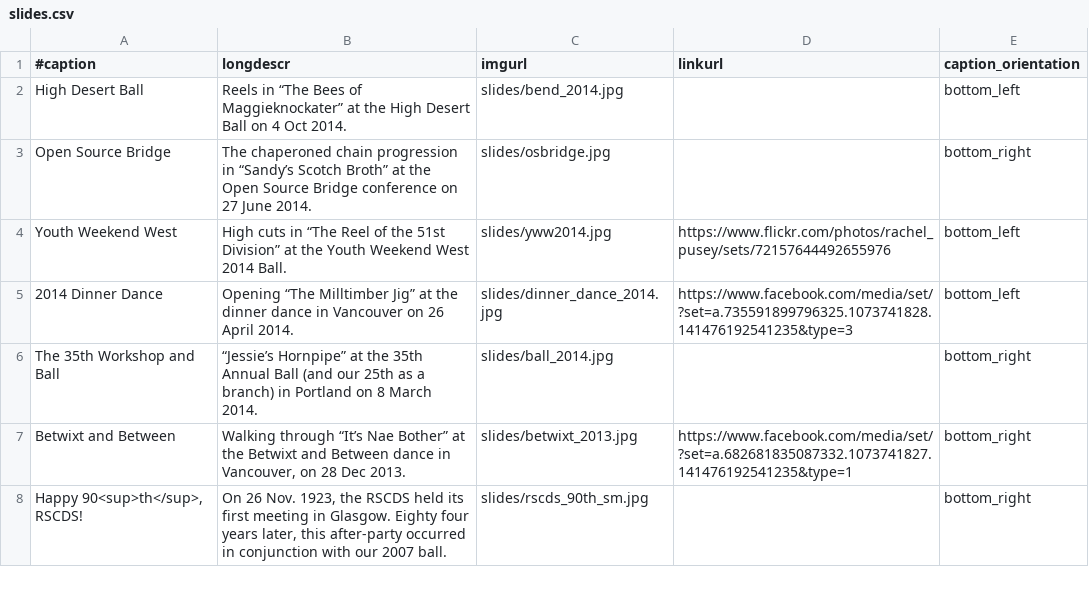
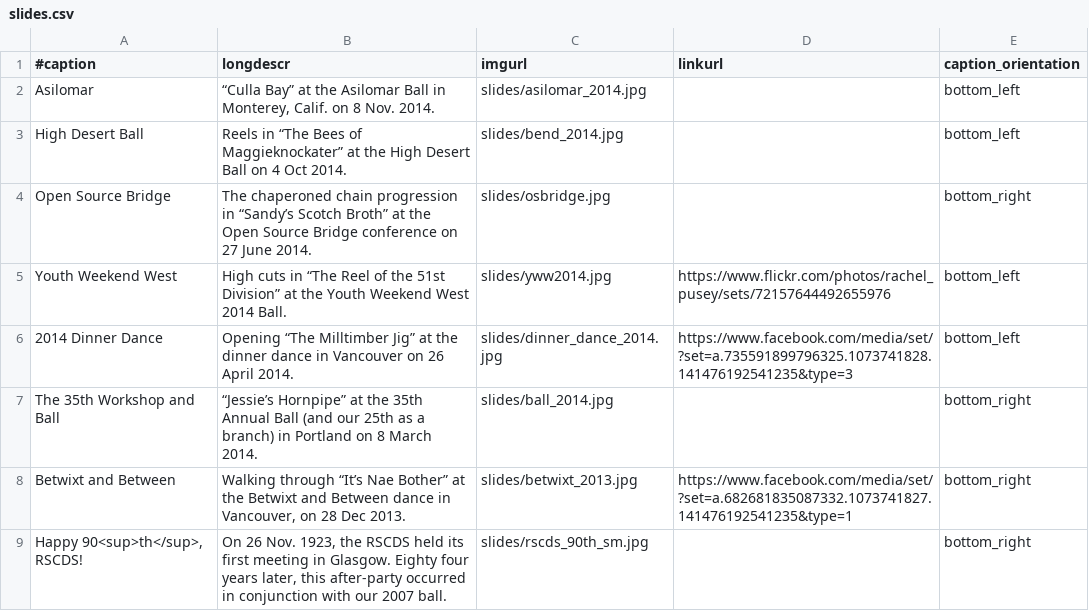
Before and after one commit to djwong/rscds, a CSV file: data/slides.csv, drawn as a sheet; only a part is shown.

Commit message:
Add a slide from Asilomar, at long last.

```diff
--- a/data/slides.csv
+++ b/data/slides.csv
@@ -1,2 +1,3 @@
 #caption|longdescr|imgurl|linkurl|caption_orientation
+Asilomar|“Culla Bay” at the Asilomar Ball in Monterey, Calif. on 8 Nov. 2014.|slides/asilomar_2014.jpg||bottom_left
 High Desert Ball|Reels in “The Bees of Maggieknockater” at the High Desert Ball on 4 Oct 2014.|slides/bend_2014.jpg||bottom_left
```
Also changed, not shown: 1 other file.
